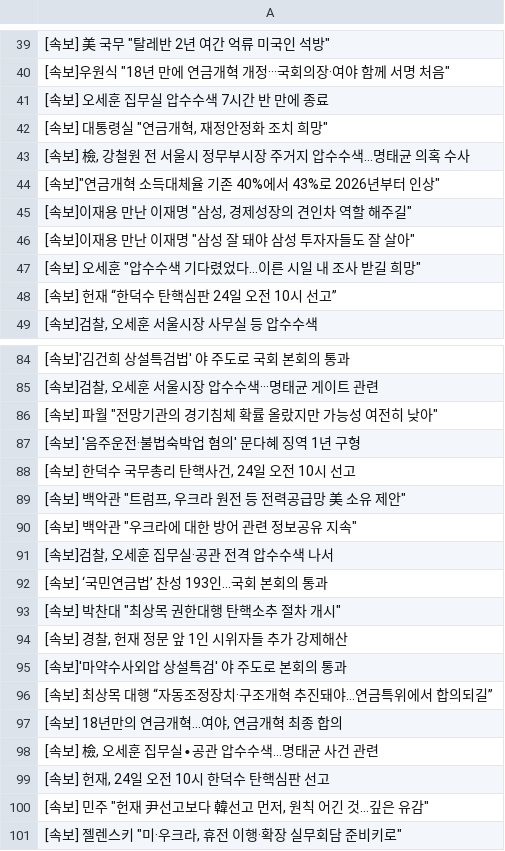
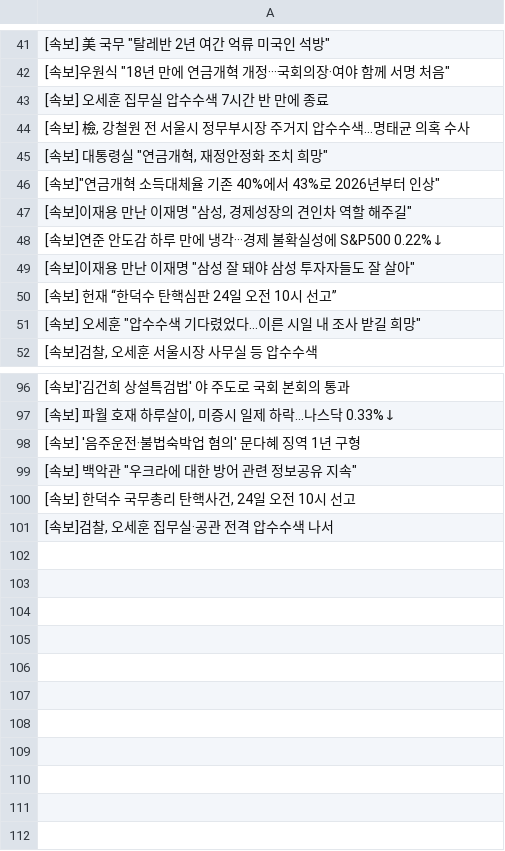
Before and after one commit to junhongkwon/News, a CSV file: newsTitle.csv, drawn as a sheet; only a part is shown, gaps mark what is left out; the diff covers the shown part only.

```diff
--- a/newsTitle.csv
+++ b/newsTitle.csv
@@ -41,9 +43,10 @@
  [속보] 오세훈 집무실 압수수색 7시간 반 만에 종료
+" [속보] 檢, 강철원 전 서울시 정무부시장 주거지 압수수색…명태균 의혹 수사 "
 " [속보] 대통령실 ""연금개혁, 재정안정화 조치 희망"" "
-" [속보] 檢, 강철원 전 서울시 정무부시장 주거지 압수수색…명태균 의혹 수사 "
 " [속보]""연금개혁 소득대체율 기존 40%에서 43%로 2026년부터 인상"" "
 " [속보]이재용 만난 이재명 ""삼성, 경제성장의 견인차 역할 해주길"" "
+ [속보]연준 안도감 하루 만에 냉각···경제 불확실성에 S&P500 0.22%↓
 " [속보]이재용 만난 이재명 ""삼성 잘 돼야 삼성 투자자들도 잘 살아"" "
+ [속보] 헌재 “한덕수 탄핵심판 24일 오전 10시 선고”
 " [속보] 오세훈 ""압수수색 기다렸었다…이른 시일 내 조사 받길 희망"" "
- [속보] 헌재 “한덕수 탄핵심판 24일 오전 10시 선고”
 " [속보]검찰, 오세훈 서울시장 사무실 등 압수수색 "
@@ -84,18 +96,6 @@
  [속보]'김건희 상설특검법' 야 주도로 국회 본회의 통과
-" [속보]검찰, 오세훈 서울시장 압수수색···명태균 게이트 관련 "
-" [속보] 파월 ""전망기관의 경기침체 확률 올랐지만 가능성 여전히 낮아"" "
+" [속보] 파월 호재 하루살이, 미증시 일제 하락…나스닥 0.33%↓ "
  [속보] '음주운전·불법숙박업 혐의' 문다혜 징역 1년 구형
+" [속보] 백악관 ""우크라에 대한 방어 관련 정보공유 지속"" "
 " [속보] 한덕수 국무총리 탄핵사건, 24일 오전 10시 선고 "
-" [속보] 백악관 ""트럼프, 우크라 원전 등 전력공급망 美 소유 제안"" "
-" [속보] 백악관 ""우크라에 대한 방어 관련 정보공유 지속"" "
 " [속보]검찰, 오세훈 집무실·공관 전격 압수수색 나서 "
- [속보] ‘국민연금법’ 찬성 193인…국회 본회의 통과
-" [속보] 박찬대 ""최상목 권한대행 탄핵소추 절차 개시"" "
-" [속보] 경찰, 헌재 정문 앞 1인 시위자들 추가 강제해산 "
- [속보]'마약수사외압 상설특검' 야 주도로 본회의 통과
- [속보] 최상목 대행 “자동조정장치·구조개혁 추진돼야…연금특위에서 합의되길”
-" [속보] 18년만의 연금개혁…여야, 연금개혁 최종 합의 "
-" [속보] 檢, 오세훈 집무실∙공관 압수수색…명태균 사건 관련 "
-" [속보] 헌재, 24일 오전 10시 한덕수 탄핵심판 선고 "
-" [속보] 민주 ""헌재 尹선고보다 韓선고 먼저, 원칙 어긴 것…깊은 유감"" "
-" [속보] 젤렌스키 ""미·우크라, 휴전 이행·확장 실무회담 준비키로"" "
```
Also changed, not shown: 9 added rows, 9 moved rows and 1 edited cell elsewhere in this file.
